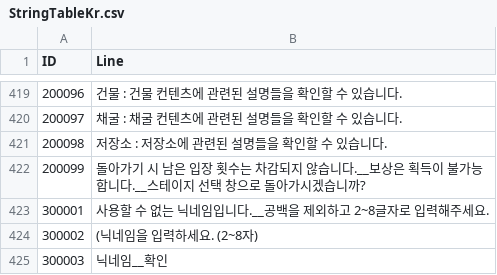
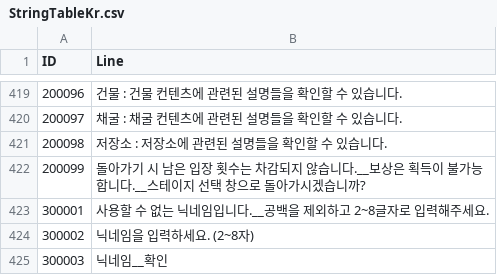
Before and after one commit to jikwang-park/SpaceMiner, a CSV file: Unity/Assets/Addressables/DataTables/StringTableKr.csv, drawn as a sheet; only a part is shown, gaps mark what is left out.

```diff
--- a/Unity/Assets/Addressables/DataTables/StringTableKr.csv
+++ b/Unity/Assets/Addressables/DataTables/StringTableKr.csv
@@ -423,3 +423,3 @@ ID,Line
 300001,사용할 수 없는 닉네임입니다.__공백을 제외하고 2~8글자로 입력해주세요.
-300002,(닉네임을 입력하세요. (2~8자)
+300002,닉네임을 입력하세요. (2~8자)
 300003,닉네임__확인
```
Also changed, not shown: 8 other files.
